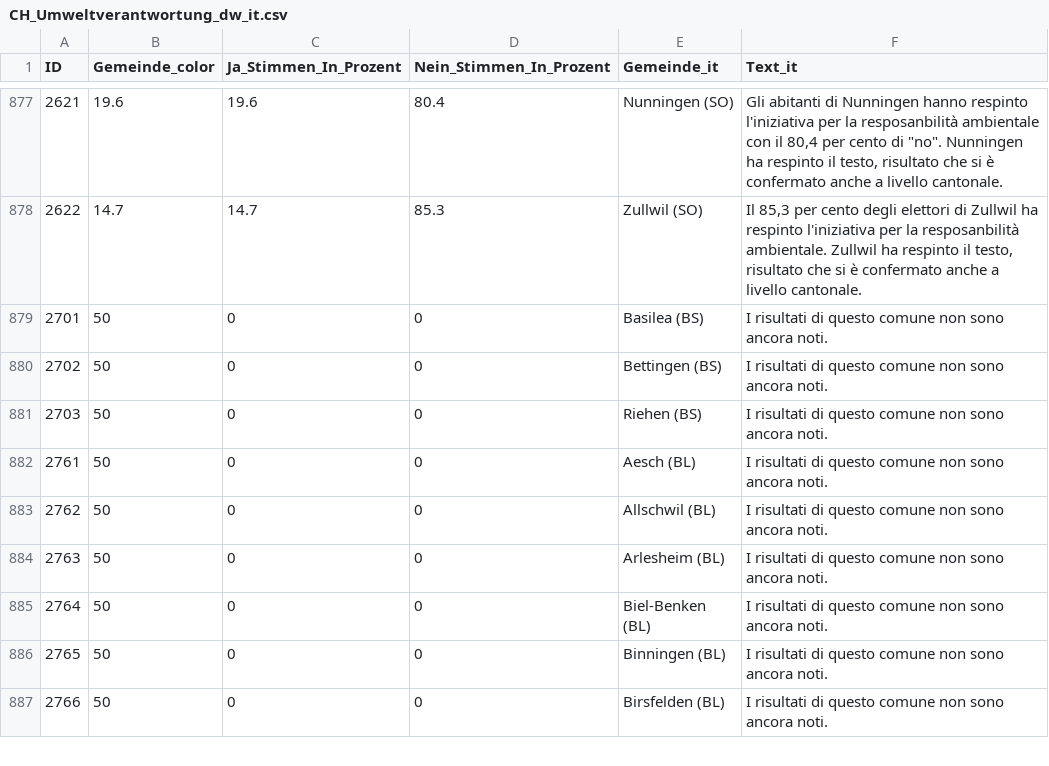
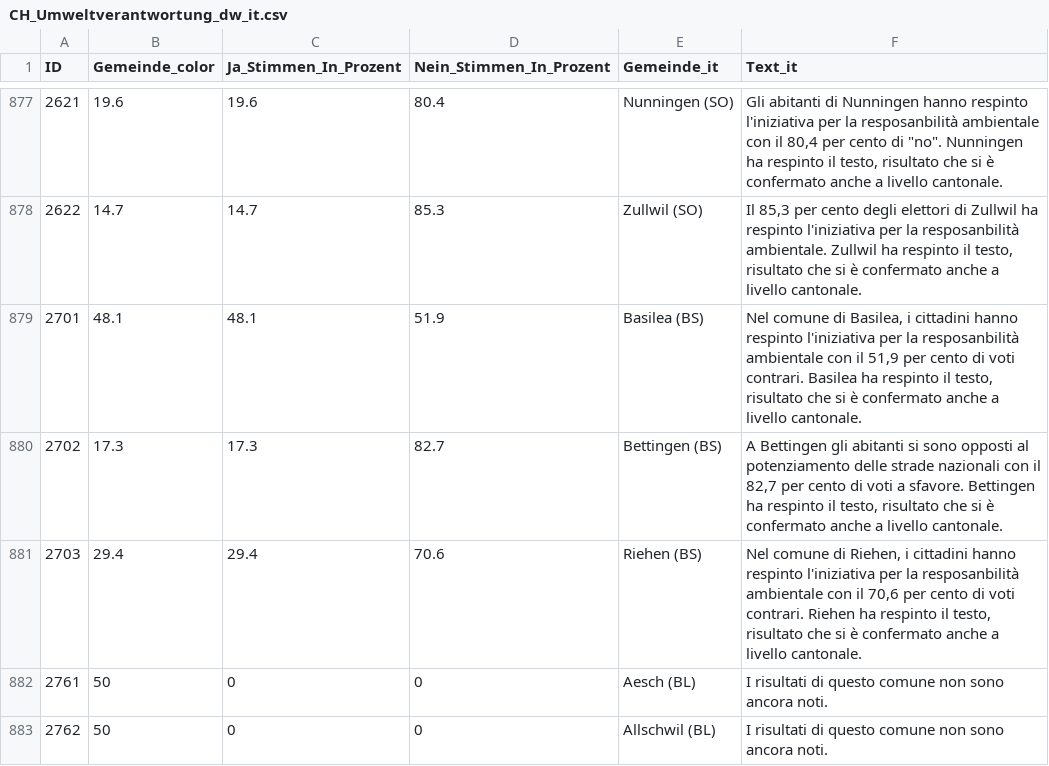
Before and after one commit to awp-finanznachrichten/lena_februar2025, a CSV file: Output_Switzerland/CH_Umweltverantwortung_dw_it.csv, drawn as a sheet; only a part is shown, gaps mark what is left out; the shorter side is filled out with more unchanged rows.

```diff
--- a/Output_Switzerland/CH_Umweltverantwortung_dw_it.csv
+++ b/Output_Switzerland/CH_Umweltverantwortung_dw_it.csv
@@ -878,5 +878,5 @@
 2622,14.7,14.7,85.3,"Zullwil (SO)","Il 85,3 per cento degli elettori di Zullwil ha respinto l'iniziativa per la resposanbilità ambientale. Zullwil ha respinto il testo, risultato che si è confermato anche a livello cantonale."
-2701,50,0,0,"Basilea (BS)","I risultati di questo comune non sono ancora noti."
-2702,50,0,0,"Bettingen (BS)","I risultati di questo comune non sono ancora noti."
-2703,50,0,0,"Riehen (BS)","I risultati di questo comune non sono ancora noti."
+2701,48.1,48.1,51.9,"Basilea (BS)","Nel comune di Basilea, i cittadini hanno respinto l'iniziativa per la resposanbilità ambientale con il 51,9 per cento di voti contrari. Basilea ha respinto il testo, risultato che si è confermato anche a livello cantonale."
+2702,17.3,17.3,82.7,"Bettingen (BS)","A Bettingen gli abitanti si sono opposti al potenziamento delle strade nazionali con il 82,7 per cento di voti a sfavore. Bettingen ha respinto il testo, risultato che si è confermato anche a livello cantonale."
+2703,29.4,29.4,70.6,"Riehen (BS)","Nel comune di Riehen, i cittadini hanno respinto l'iniziativa per la resposanbilità ambientale con il 70,6 per cento di voti contrari. Riehen ha respinto il testo, risultato che si è confermato anche a livello cantonale."
 2761,50,0,0,"Aesch (BL)","I risultati di questo comune non sono ancora noti."
```
Also changed, not shown: Output_Cantons/BS_CH_Umweltverantwortung_dw_de.csv, Output_Switzerland/CH_Umweltverantwortung_all_data.csv, 5 other files.
